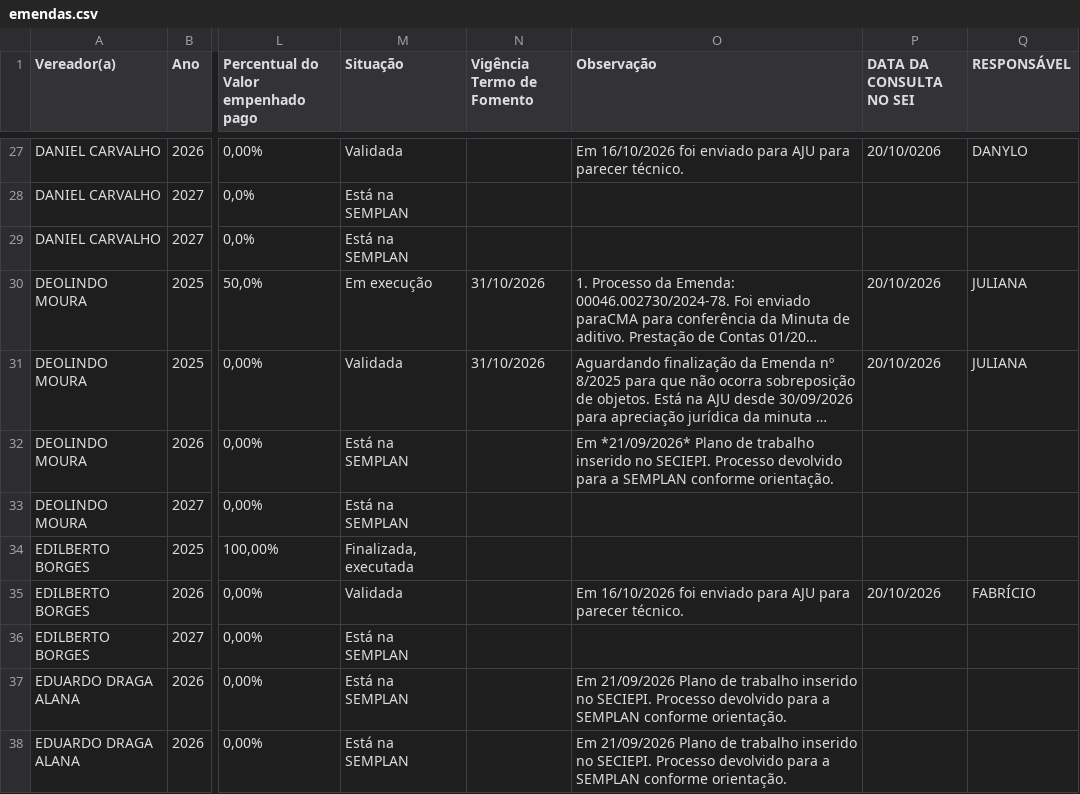
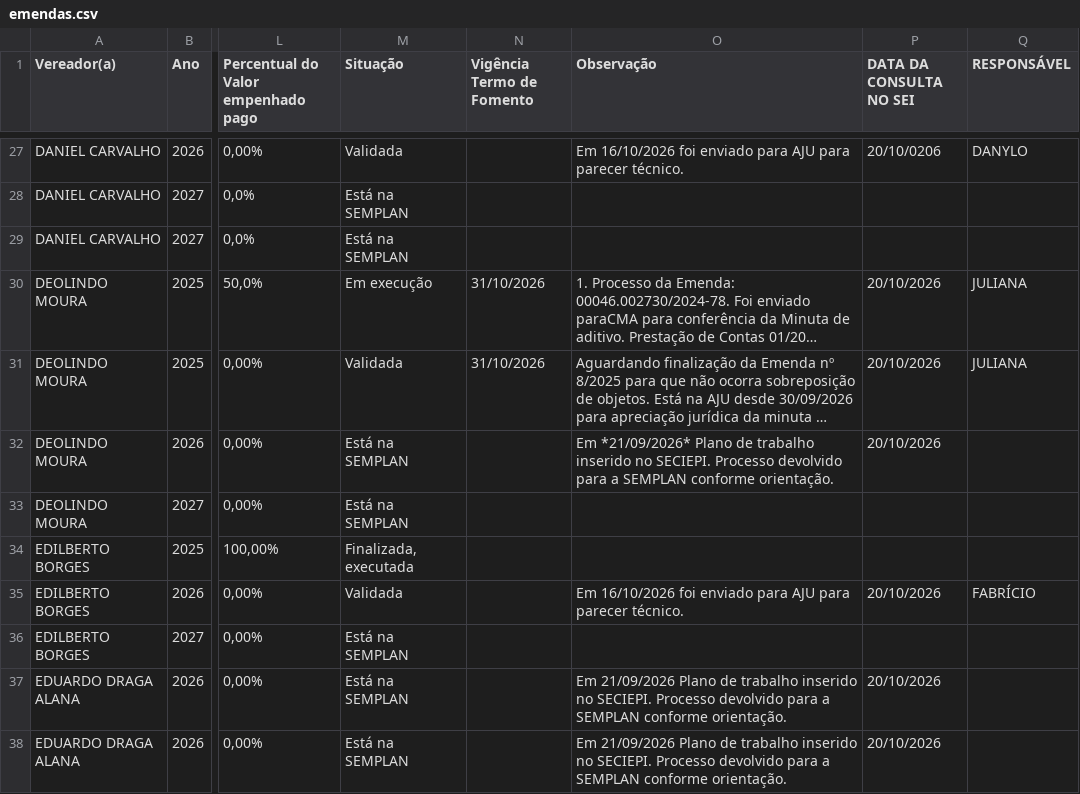
Before and after one commit to danylogalisa-pro/dashboard-emendas, a CSV file: data/emendas.csv, drawn as a sheet; only a part is shown, gaps mark what is left out; long unchanged cells end in …; the diff covers the shown part only; the diff names each change by its address in the sheet, - before the commit and + after, or states it on an @@ line.

```diff
--- a/data/emendas.csv
+++ b/data/emendas.csv
-P32 (DATA DA CONSULTA NO SEI): (empty)
+P32 (DATA DA CONSULTA NO SEI): 20/10/2026
-P37:P38 (DATA DA CONSULTA NO SEI): (empty)
+P37:P38 (DATA DA CONSULTA NO SEI): 20/10/2026
```
Also changed, not shown: 33 edited cells elsewhere in this file, 2 other files.
